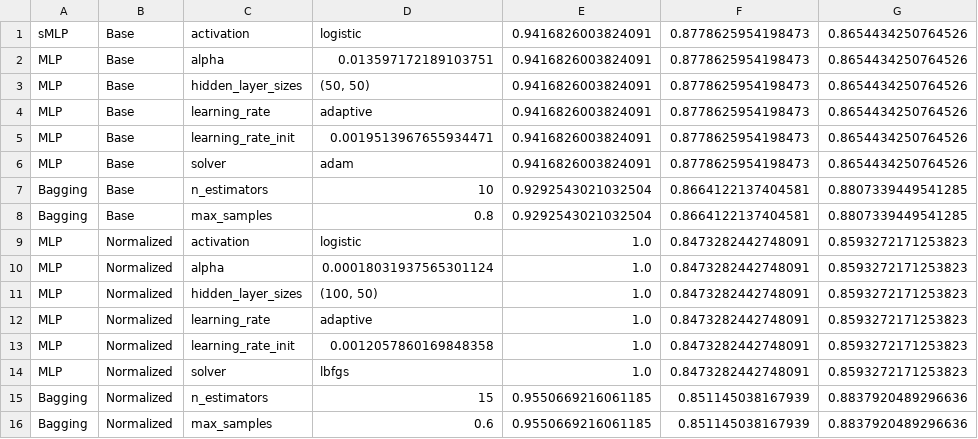
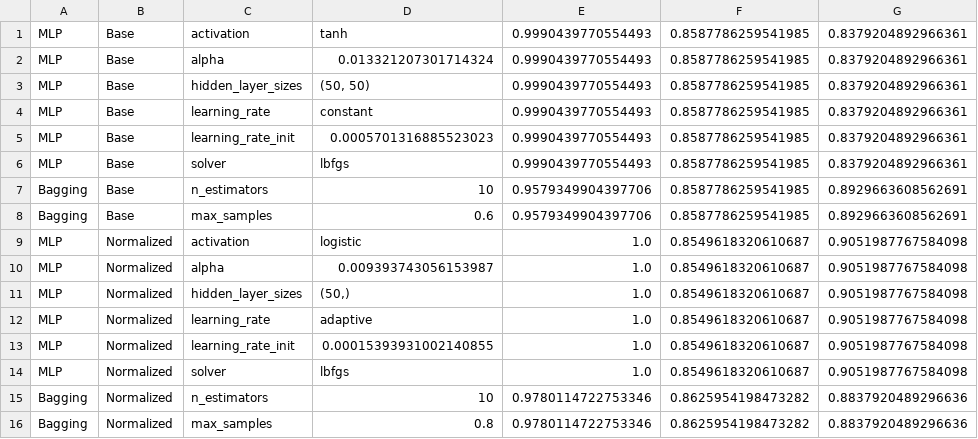
Before and after one commit to imperialinvictus/ML_Challenge, a CSV file: nn/results/randomized_search_pram.csv, drawn as a sheet.

```diff
--- a/nn/results/randomized_search_pram.csv
+++ b/nn/results/randomized_search_pram.csv
@@ -1,16 +1,16 @@
-sMLP,Base,activation,logistic,0.9416826003824091,0.8778625954198473,0.8654434250764526,,
-MLP,Base,alpha,0.013597172189103751,0.9416826003824091,0.8778625954198473,0.8654434250764526,,
-MLP,Base,hidden_layer_sizes,"(50, 50)",0.9416826003824091,0.8778625954198473,0.8654434250764526,,
-MLP,Base,learning_rate,adaptive,0.9416826003824091,0.8778625954198473,0.8654434250764526,,
-MLP,Base,learning_rate_init,0.0019513967655934471,0.9416826003824091,0.8778625954198473,0.8654434250764526,,
-MLP,Base,solver,adam,0.9416826003824091,0.8778625954198473,0.8654434250764526,,
-Bagging,Base,n_estimators,10,0.9292543021032504,0.8664122137404581,0.8807339449541285,,
-Bagging,Base,max_samples,0.8,0.9292543021032504,0.8664122137404581,0.8807339449541285,,
-MLP,Normalized,activation,logistic,1.0,0.8473282442748091,0.8593272171253823,,
-MLP,Normalized,alpha,0.00018031937565301124,1.0,0.8473282442748091,0.8593272171253823,,
-MLP,Normalized,hidden_layer_sizes,"(100, 50)",1.0,0.8473282442748091,0.8593272171253823,,
-MLP,Normalized,learning_rate,adaptive,1.0,0.8473282442748091,0.8593272171253823,,
-MLP,Normalized,learning_rate_init,0.0012057860169848358,1.0,0.8473282442748091,0.8593272171253823,,
-MLP,Normalized,solver,lbfgs,1.0,0.8473282442748091,0.8593272171253823,,
-Bagging,Normalized,n_estimators,15,0.9550669216061185,0.851145038167939,0.8837920489296636,,
-Bagging,Normalized,max_samples,0.6,0.9550669216061185,0.851145038167939,0.8837920489296636,,
+MLP,Base,activation,tanh,0.9990439770554493,0.8587786259541985,0.8379204892966361,,
+MLP,Base,alpha,0.013321207301714324,0.9990439770554493,0.8587786259541985,0.8379204892966361,,
+MLP,Base,hidden_layer_sizes,"(50, 50)",0.9990439770554493,0.8587786259541985,0.8379204892966361,,
+MLP,Base,learning_rate,constant,0.9990439770554493,0.8587786259541985,0.8379204892966361,,
+MLP,Base,learning_rate_init,0.0005701316885523023,0.9990439770554493,0.8587786259541985,0.8379204892966361,,
+MLP,Base,solver,lbfgs,0.9990439770554493,0.8587786259541985,0.8379204892966361,,
+Bagging,Base,n_estimators,10,0.9579349904397706,0.8587786259541985,0.8929663608562691,,
+Bagging,Base,max_samples,0.6,0.9579349904397706,0.8587786259541985,0.8929663608562691,,
+MLP,Normalized,activation,logistic,1.0,0.8549618320610687,0.9051987767584098,,
+MLP,Normalized,alpha,0.009393743056153987,1.0,0.8549618320610687,0.9051987767584098,,
+MLP,Normalized,hidden_layer_sizes,"(50,)",1.0,0.8549618320610687,0.9051987767584098,,
+MLP,Normalized,learning_rate,adaptive,1.0,0.8549618320610687,0.9051987767584098,,
+MLP,Normalized,learning_rate_init,0.00015393931002140855,1.0,0.8549618320610687,0.9051987767584098,,
+MLP,Normalized,solver,lbfgs,1.0,0.8549618320610687,0.9051987767584098,,
+Bagging,Normalized,n_estimators,10,0.9780114722753346,0.8625954198473282,0.8837920489296636,,
+Bagging,Normalized,max_samples,0.8,0.9780114722753346,0.8625954198473282,0.8837920489296636,,
```
Also changed, not shown: 3 other files.
